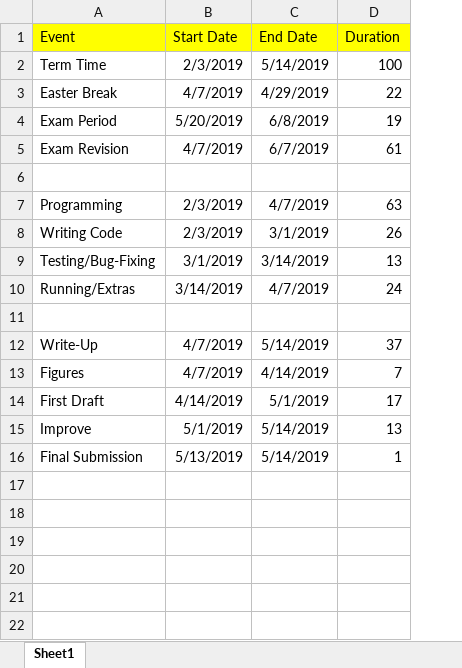
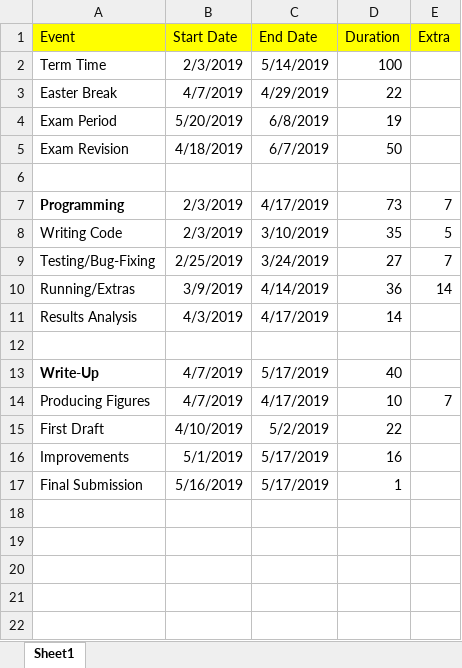
Before and after one commit to J-Dymond/N-Body-Project, an Excel workbook: Gantt Chart.xlsx, sheet Sheet1, drawn as a sheet; only a part is shown; values as stored, in another font and other column widths than the file's, no borders; charts and pictures not drawn; removed rows and columns are numbered as before the commit, all else as after; the diff covers the shown part only; the diff names each change by its address in the sheet, - before the commit and + after, or states it on an @@ line.

Commit message:
Started back coding

```diff
--- a/Gantt Chart.xlsx (sheet Sheet1)
+++ b/Gantt Chart.xlsx (sheet Sheet1)
+column E (Extra), rows 7-10: 7 | 5 | 7 | 14
-B5 (Start Date): 4/7/2019
+B5 (Start Date): 4/18/2019
-D5 (Duration): 61
+D5 (Duration): 50
-A7 bold: off
+A7 bold: on
-C7 (End Date): 4/7/2019
+C7 (End Date): 4/17/2019
-D7 (Duration): 63
+D7 (Duration): 73
-C8 (End Date): 3/1/2019
+C8 (End Date): 3/10/2019
-D8 (Duration): 26
+D8 (Duration): 35
-B9 (Start Date): 3/1/2019
+B9 (Start Date): 2/25/2019
-C9 (End Date): 3/14/2019
+C9 (End Date): 3/24/2019
-D9 (Duration): 13
+D9 (Duration): 27
-B10 (Start Date): 3/14/2019
+B10 (Start Date): 3/9/2019
-C10 (End Date): 4/7/2019
+C10 (End Date): 4/14/2019
-D10 (Duration): 24
+D10 (Duration): 36
+row 11: Results Analysis | 4/3/2019 | 4/17/2019 | 14
-A13 bold: off
+A13 bold: on
-C13 (End Date): 5/14/2019
+C13 (End Date): 5/17/2019
-D13 (Duration): 37
+D13 (Duration): 40
-row 13: Figures | 4/7/2019 | 4/14/2019 | 7
+row 14: Producing Figures | 4/7/2019 | 4/17/2019 | 10 | 7
-B15 (Start Date): 4/14/2019
+B15 (Start Date): 4/10/2019
-C15 (End Date): 5/1/2019
+C15 (End Date): 5/2/2019
-D15 (Duration): 17
+D15 (Duration): 22
-row 15: Improve | 5/1/2019 | 5/14/2019 | 13
+row 16: Improvements | 5/1/2019 | 5/17/2019 | 16
-B17 (Start Date): 5/13/2019
+B17 (Start Date): 5/16/2019
-C17 (End Date): 5/14/2019
+C17 (End Date): 5/17/2019
+row 18: (empty)
+row 19: (empty)
+row 20: (empty)
+row 21: (empty)
+row 22: (empty)
```
Also changed, not shown: 3 added rows elsewhere in this sheet, formulas that keep their value, charts or pictures, 8 other files.
